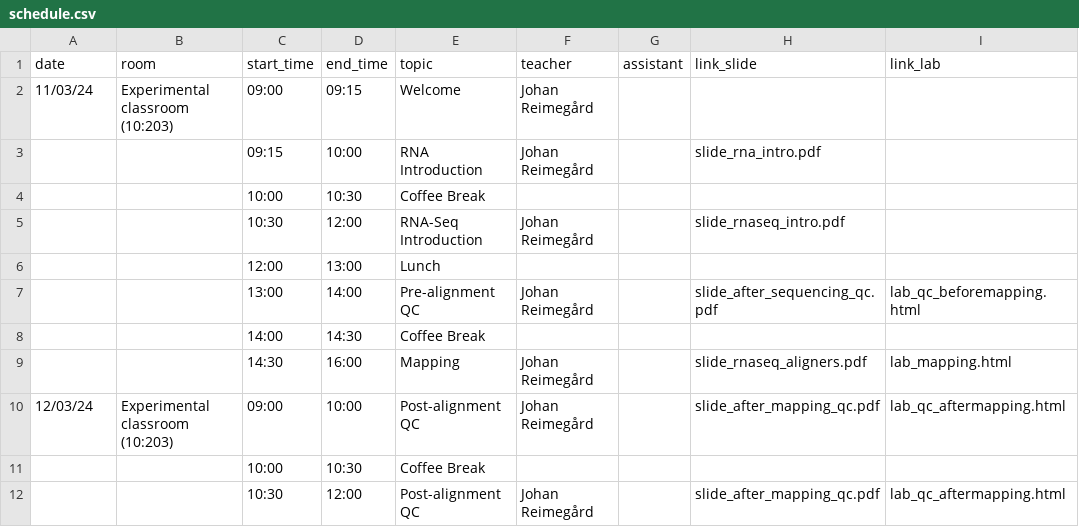
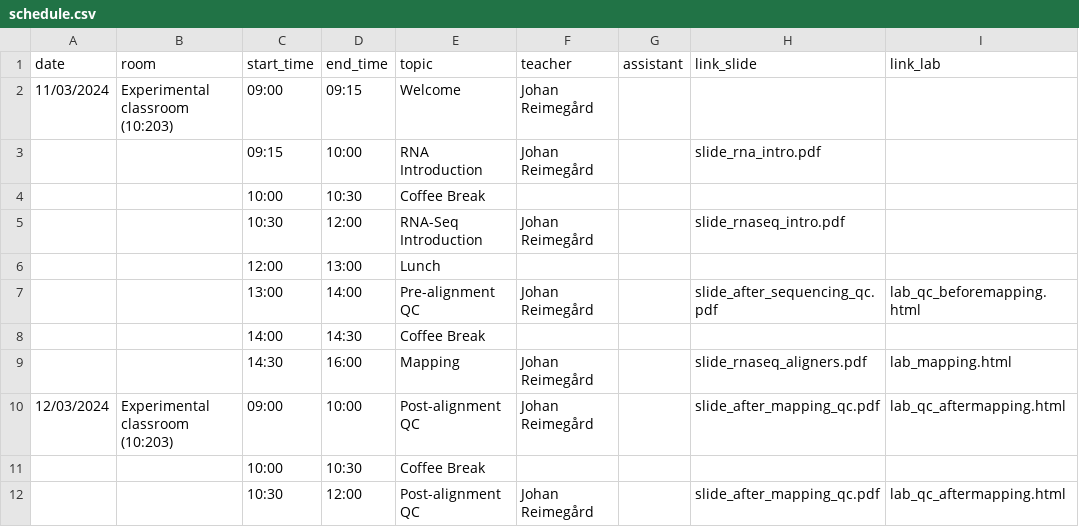
Before and after one commit to NBISweden/workshop-RNAseq, a CSV file: schedule.csv, drawn as a sheet; only a part is shown; the diff names each change by its address in the sheet, - before the commit and + after, or states it on an @@ line.

Commit message:
Preliminary modif schedule March 2024

```diff
--- a/schedule.csv
+++ b/schedule.csv
-A2 (date): 11/03/24
+A2 (date): 11/03/2024
-A10 (date): 12/03/24
+A10 (date): 12/03/2024
```
